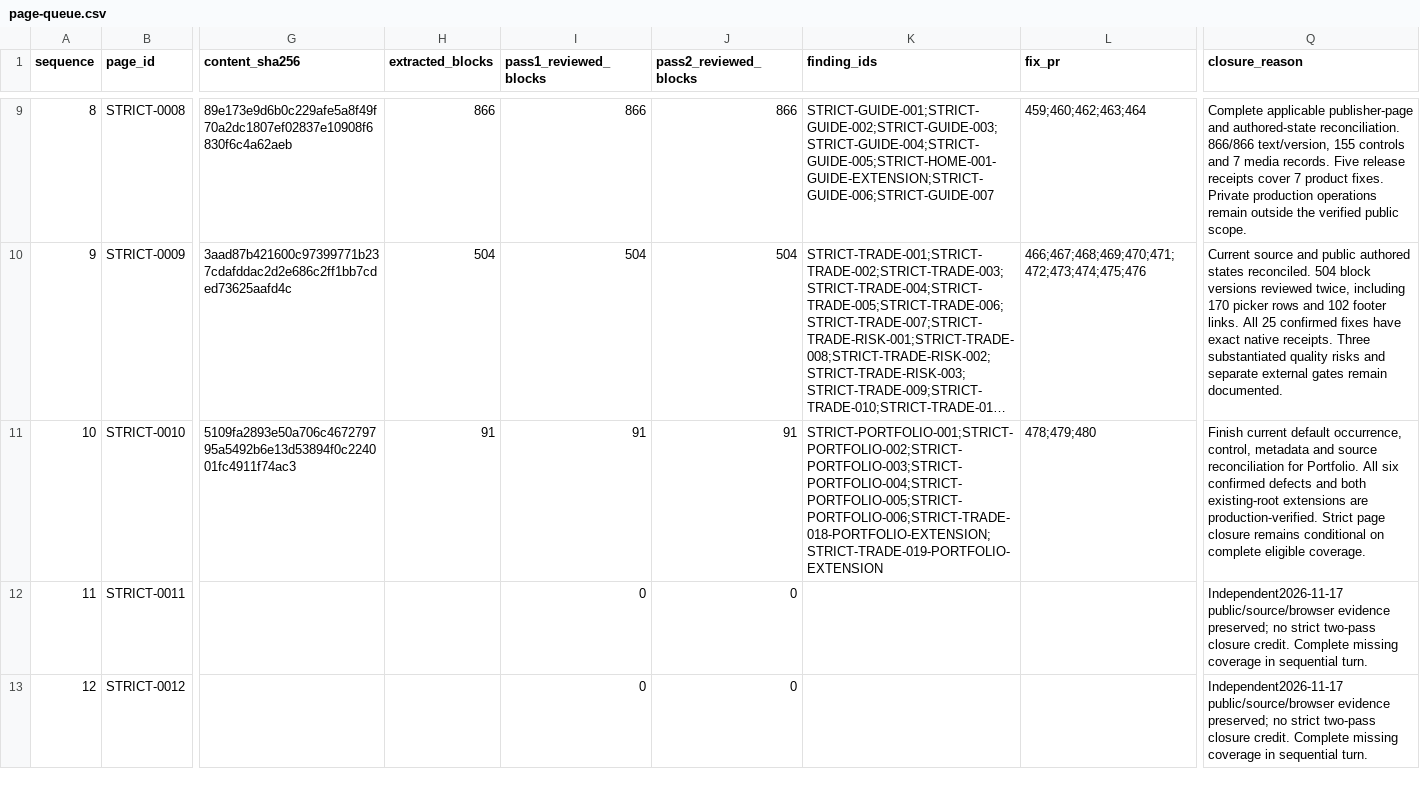
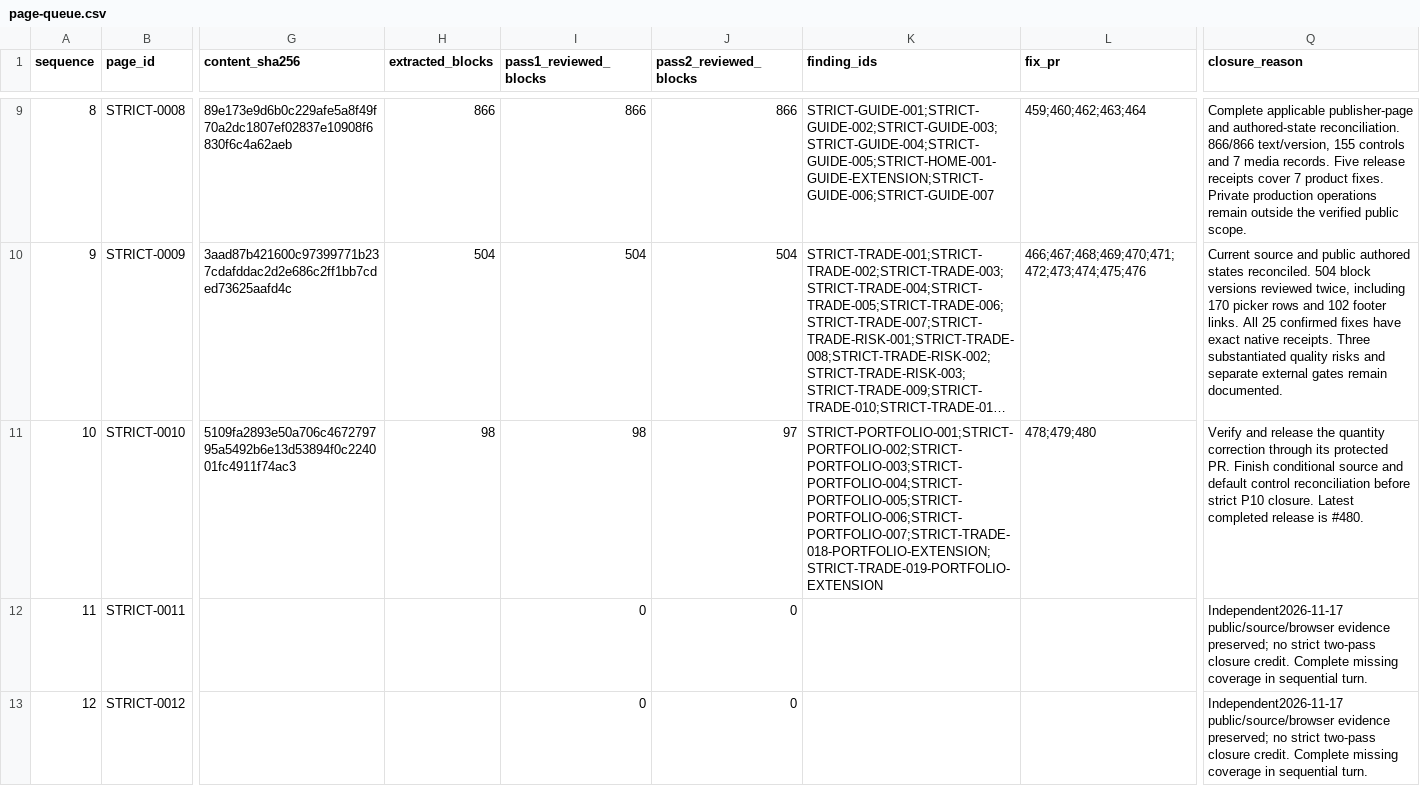
Before and after one commit to anugaweerasinghe1-del/trading101, a CSV file: docs/audits/issue-430/sequential-2026-11-16/page-queue.csv, drawn as a sheet; only a part is shown, gaps mark what is left out; long unchanged cells end in …; the diff names each change by its address in the sheet, - before the commit and + after, or states it on an @@ line.

Commit message:
Review Portfolio head and media and preserve quantity defect evidence

```diff
--- a/docs/audits/issue-430/sequential-2026-11-16/page-queue.csv
+++ b/docs/audits/issue-430/sequential-2026-11-16/page-queue.csv
-H11 (extracted_blocks): 91
+H11 (extracted_blocks): 98
-I11 (pass1_reviewed_blocks): 91
+I11 (pass1_reviewed_blocks): 98
-J11 (pass2_reviewed_blocks): 91
+J11 (pass2_reviewed_blocks): 97
-K11 (finding_ids): STRICT-PORTFOLIO-001;STRICT-PORTFOLIO-002;STRICT-PORTFOLIO-003;STRICT-PORTFOLIO-004;STRICT-PORTFOLIO-005;STRICT-PORTFOLIO-006;STRICT-TRADE-018-PORTFOLIO-EXTENSION;STRICT-TRADE-019-PORTFOLIO-EXTENSION
+K11 (finding_ids): STRICT-PORTFOLIO-001;STRICT-PORTFOLIO-002;STRICT-PORTFOLIO-003;STRICT-PORTFOLIO-004;STRICT-PORTFOLIO-005;STRICT-PORTFOLIO-006;STRICT-PORTFOLIO-007;STRICT-TRADE-018-PORTFOLIO-EXTENSION;STRICT-TRADE-019-PORTFOLIO-EXTENSION
-Q11 (closure_reason): Finish current default occurrence, control, metadata and source reconciliation for Portfolio. All six confirmed defects and both existing-root extensions are production-verified. Strict page closure remains conditional on complete eligible coverage.
+Q11 (closure_reason): Verify and release the quantity correction through its protected PR. Finish conditional source and default control reconciliation before strict P10 closure. Latest completed release is #480.
```
Also changed, not shown: 12 other files.
